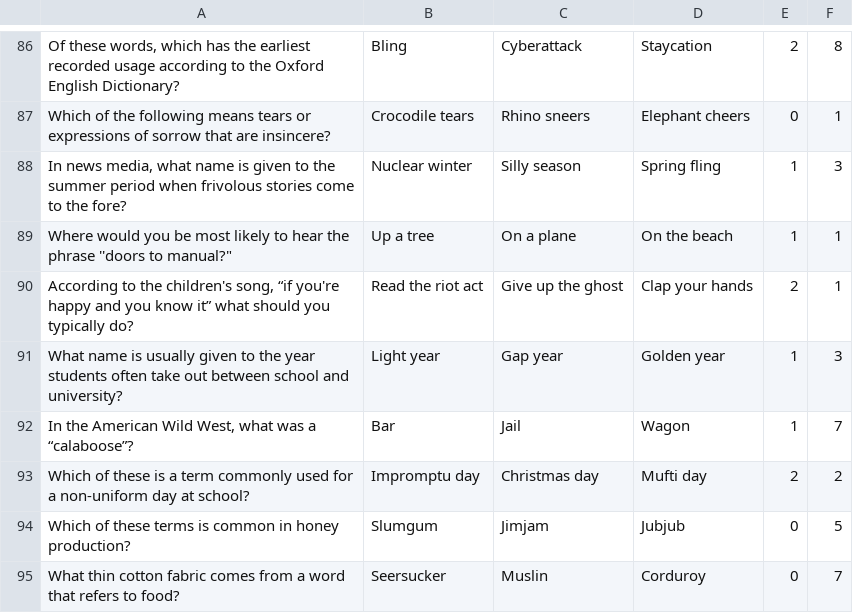
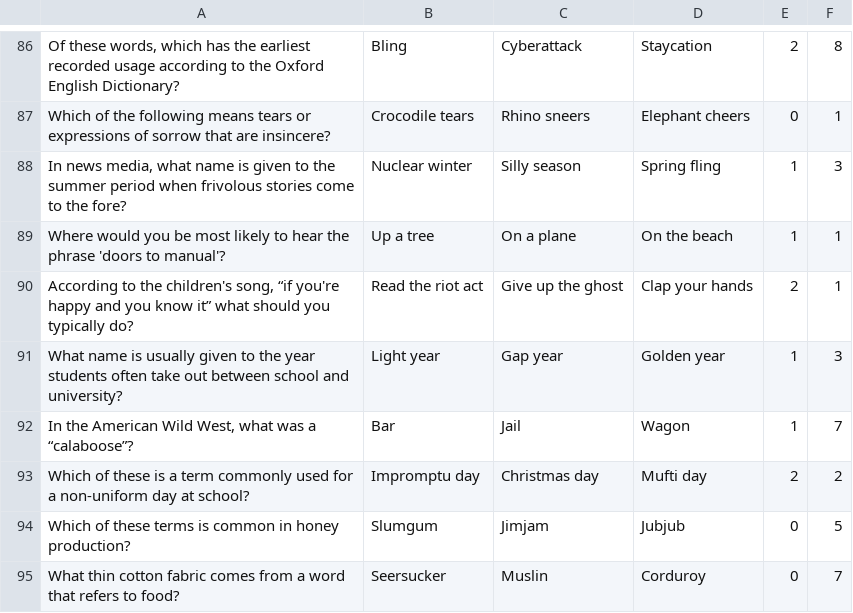
Before and after one commit to katiesteckles/pines, a CSV file: pub-quiz/questions/language.csv, drawn as a sheet; only a part is shown, gaps mark what is left out.

```diff
--- a/pub-quiz/questions/language.csv
+++ b/pub-quiz/questions/language.csv
@@ -88,3 +88,3 @@
 "In news media, what name is given to the summer period when frivolous stories come to the fore?","Nuclear winter","Silly season","Spring fling",1,3
-"Where would you be most likely to hear the phrase ''doors to manual"?","Up a tree","On a plane","On the beach",1,1
+"Where would you be most likely to hear the phrase 'doors to manual'?","Up a tree","On a plane","On the beach",1,1
 "According to the children's song, “if you're happy and you know it” what should you typically do?","Read the riot act","Give up the ghost","Clap your hands",2,1
```
Also changed, not shown: pub-quiz/questions/business.csv, pub-quiz/questions/culture.csv, 7 other files.
